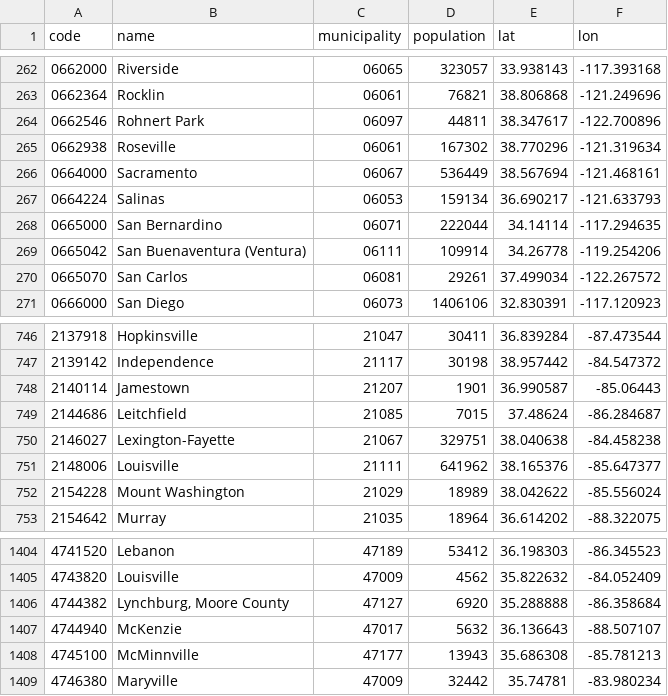
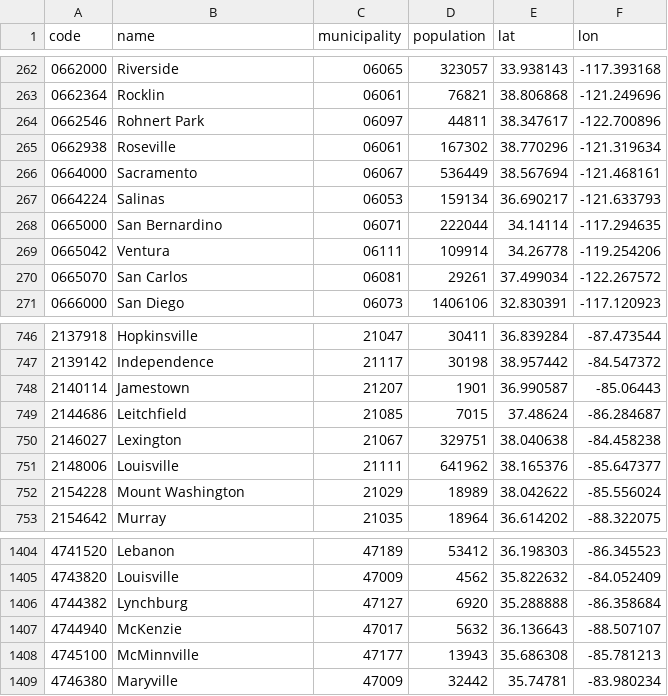
Before and after one commit to larvit/fejkdata, a TSV file: data/geo/US/locality.tsv, drawn as a sheet; only a part is shown, gaps mark what is left out.

Commit message:
Answer product-owner round 1: a Swedish street is a street's name, Lexington, Ventura and Lynchburg ship by their postal names, and the README names Honolulu

```diff
--- a/data/geo/US/locality.tsv
+++ b/data/geo/US/locality.tsv
@@ -268,3 +268,3 @@ code	name	municipality	population	lat	lon
 0665000	San Bernardino	06071	222044	34.14114	-117.294635
-0665042	San Buenaventura (Ventura)	06111	109914	34.26778	-119.254206
+0665042	Ventura	06111	109914	34.26778	-119.254206
 0665070	San Carlos	06081	29261	37.499034	-122.267572
@@ -749,3 +749,3 @@ code	name	municipality	population	lat	lon
 2144686	Leitchfield	21085	7015	37.48624	-86.284687
-2146027	Lexington-Fayette	21067	329751	38.040638	-84.458238
+2146027	Lexington	21067	329751	38.040638	-84.458238
 2148006	Louisville	21111	641962	38.165376	-85.647377
@@ -1405,3 +1405,3 @@ code	name	municipality	population	lat	lon
 4743820	Louisville	47009	4562	35.822632	-84.052409
-4744382	Lynchburg, Moore County	47127	6920	35.288888	-86.358684
+4744382	Lynchburg	47127	6920	35.288888	-86.358684
 4744940	McKenzie	47017	5632	36.136643	-88.507107
```
Also changed, not shown: data/geo/SE/postal-code.tsv, 2 other files.
